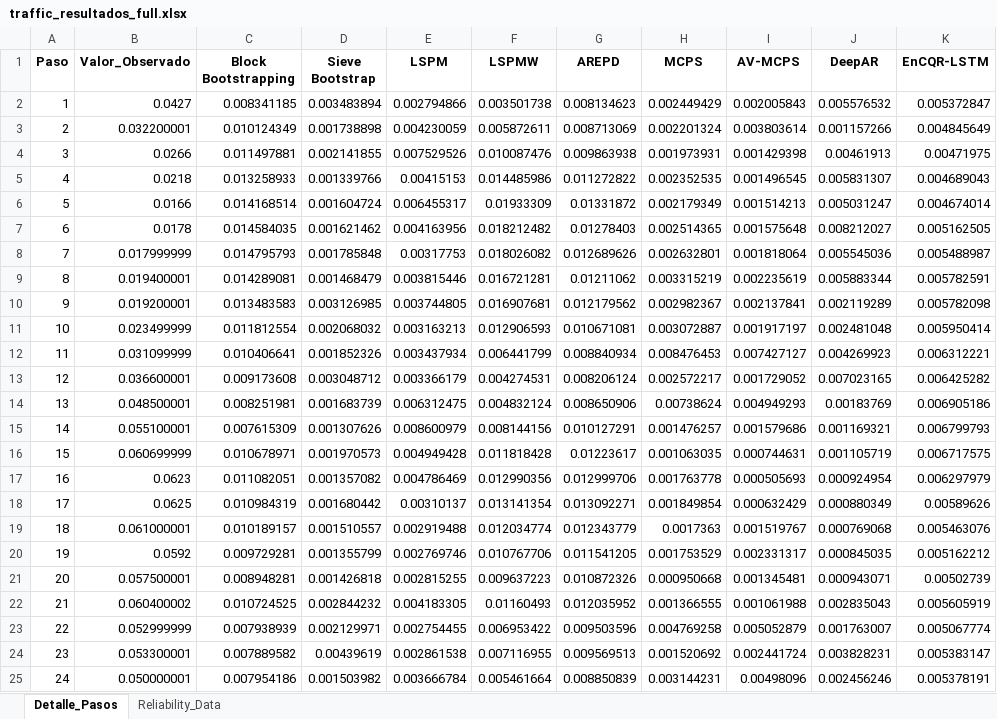
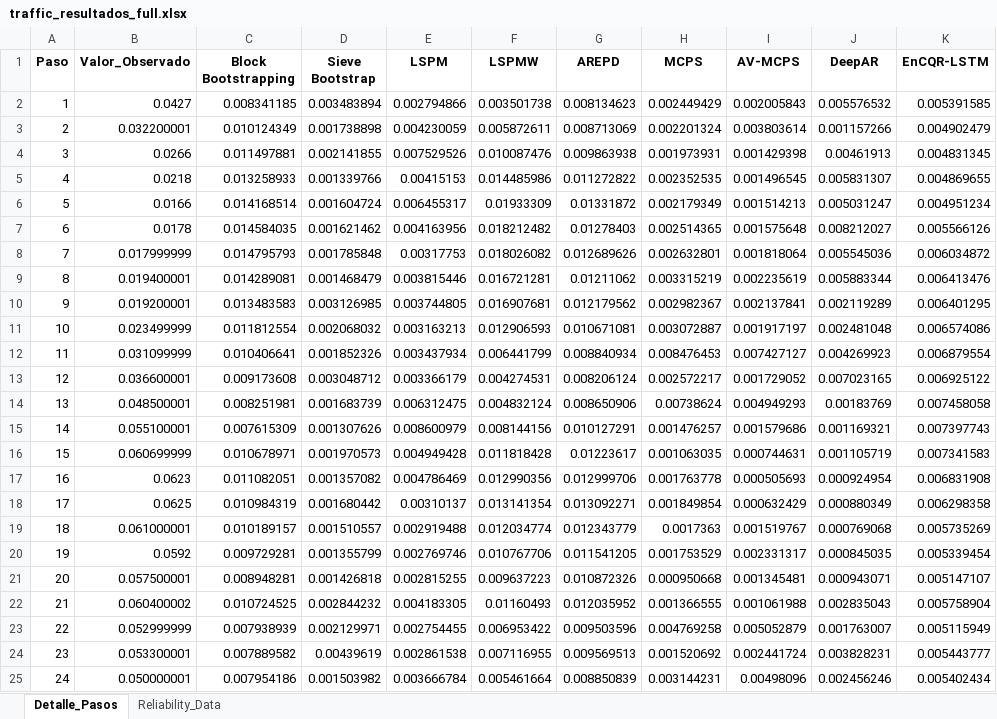
Before and after one commit to Plealm/Prediccion_Probabilistica, an Excel workbook: codigo_final_organizado/Aplicaciones/Aplicaciones_puras/resultados_traffic/traffic_resultados_full.xlsx, sheet Detalle_Pasos, drawn as a sheet; values as stored, in another font and other column widths than the file's, no borders; the diff names each change by its address in the sheet, - before the commit and + after, or states it on an @@ line.

```diff
--- a/codigo_final_organizado/Aplicaciones/Aplicaciones_puras/resultados_traffic/traffic_resultados_full.xlsx (sheet Detalle_Pasos)
+++ b/codigo_final_organizado/Aplicaciones/Aplicaciones_puras/resultados_traffic/traffic_resultados_full.xlsx (sheet Detalle_Pasos)
-K2 (EnCQR-LSTM): 0.005372847
+K2 (EnCQR-LSTM): 0.005391585
-K3 (EnCQR-LSTM): 0.004845649
+K3 (EnCQR-LSTM): 0.004902479
-K4 (EnCQR-LSTM): 0.00471975
+K4 (EnCQR-LSTM): 0.004831345
-K5 (EnCQR-LSTM): 0.004689043
+K5 (EnCQR-LSTM): 0.004869655
-K6 (EnCQR-LSTM): 0.004674014
+K6 (EnCQR-LSTM): 0.004951234
-K7 (EnCQR-LSTM): 0.005162505
+K7 (EnCQR-LSTM): 0.005566126
-K8 (EnCQR-LSTM): 0.005488987
+K8 (EnCQR-LSTM): 0.006034872
-K9 (EnCQR-LSTM): 0.005782591
+K9 (EnCQR-LSTM): 0.006413476
-K10 (EnCQR-LSTM): 0.005782098
+K10 (EnCQR-LSTM): 0.006401295
-K11 (EnCQR-LSTM): 0.005950414
+K11 (EnCQR-LSTM): 0.006574086
-K12 (EnCQR-LSTM): 0.006312221
+K12 (EnCQR-LSTM): 0.006879554
-K13 (EnCQR-LSTM): 0.006425282
+K13 (EnCQR-LSTM): 0.006925122
-K14 (EnCQR-LSTM): 0.006905186
+K14 (EnCQR-LSTM): 0.007458058
-K15 (EnCQR-LSTM): 0.006799793
+K15 (EnCQR-LSTM): 0.007397743
-K16 (EnCQR-LSTM): 0.006717575
+K16 (EnCQR-LSTM): 0.007341583
-K17 (EnCQR-LSTM): 0.006297979
+K17 (EnCQR-LSTM): 0.006831908
-K18 (EnCQR-LSTM): 0.00589626
+K18 (EnCQR-LSTM): 0.006298358
-K19 (EnCQR-LSTM): 0.005463076
+K19 (EnCQR-LSTM): 0.005735269
-K20 (EnCQR-LSTM): 0.005162212
+K20 (EnCQR-LSTM): 0.005339454
-K21 (EnCQR-LSTM): 0.00502739
+K21 (EnCQR-LSTM): 0.005147107
-K22 (EnCQR-LSTM): 0.005605919
+K22 (EnCQR-LSTM): 0.005758904
-K23 (EnCQR-LSTM): 0.005067774
+K23 (EnCQR-LSTM): 0.005115949
-K24 (EnCQR-LSTM): 0.005383147
+K24 (EnCQR-LSTM): 0.005443777
-K25 (EnCQR-LSTM): 0.005378191
+K25 (EnCQR-LSTM): 0.005402434
```
Also changed, not shown: sheet Reliability_Data, codigo_final_organizado/Aplicaciones/Aplicaciones_con_analisis/Resultados_Analisis_electricity/Analisis/Ranking_Estadistico_DM.xlsx, codigo_final_organizado/Aplicaciones/Aplicaciones_con_analisis/Resultados_Analisis_electricity/Trend_Removed_Resultados_Completos.xlsx, 48 other files.
